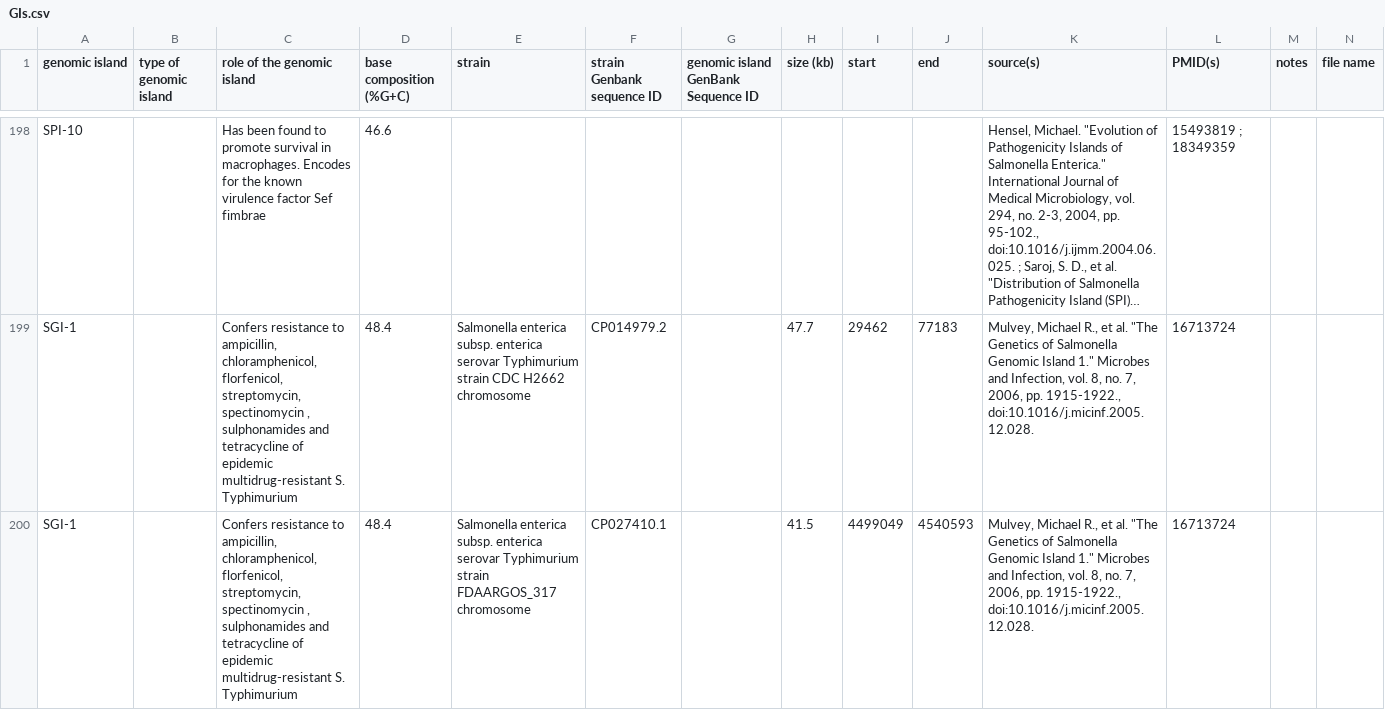
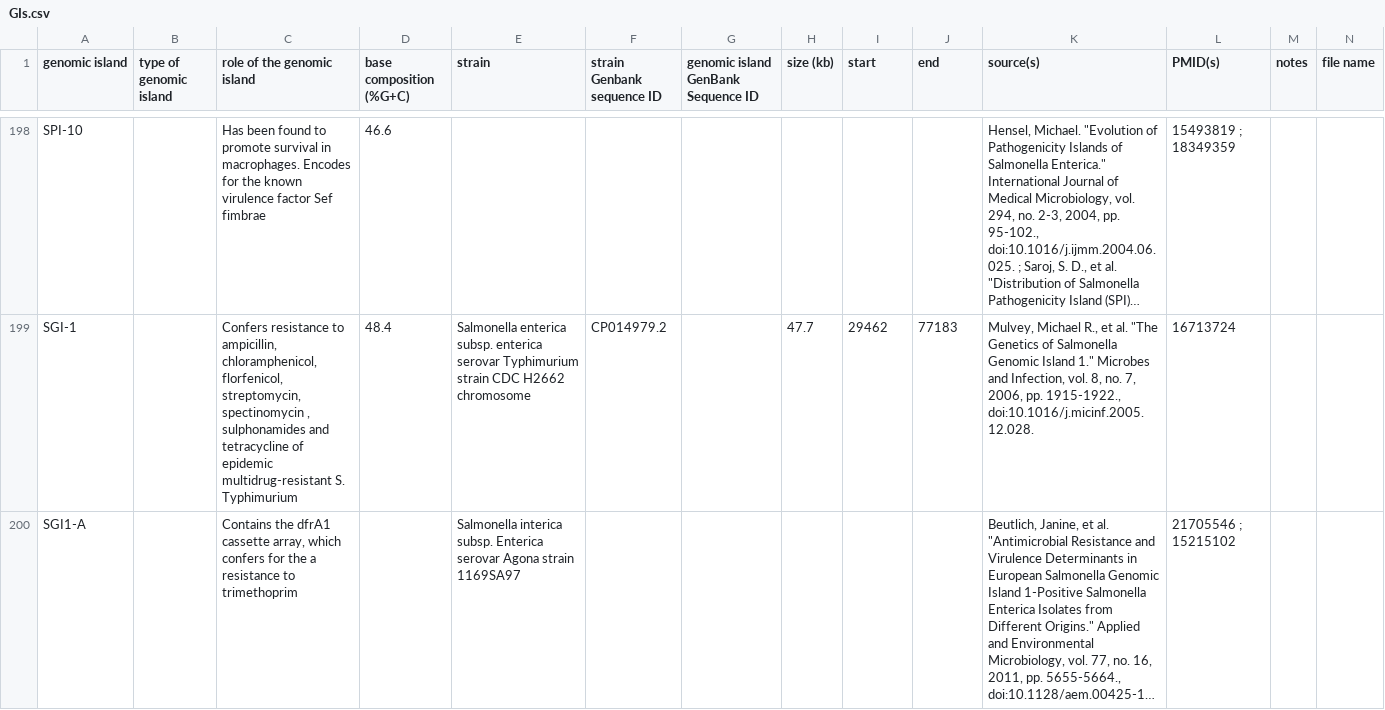
Before and after one commit to brinkmanlab/curated_GIs, a CSV file: GIs.csv, drawn as a sheet; only a part is shown, gaps mark what is left out; the shorter side is filled out with more unchanged rows; long unchanged cells end in …; the diff covers the shown part only; the diff names each change by its address in the sheet, - before the commit and + after, or states it on an @@ line.

Commit message:
Update GIs.csv

```diff
--- a/GIs.csv
+++ b/GIs.csv
-row 200: SGI-1 |  | Confers resistance to ampicillin, chloramphenicol, florfenicol, streptomycin, spectinomycin , sulphonamides and tetracycline of epidemic multidrug-resistant S. Typhimurium | 48.4 | Salmonella enterica subsp. enterica serovar Typhimurium strain FDAARGOS_317 chromosome | CP027410.1 |  | 41.5 | 4499049 | 4540593 | Mulvey, Michael R., et al. "The Genetics of Salmonella Genomic Island 1." Microbes and Infection, vol. 8, no. 7, 2006, pp. 1915-1922., doi:10.1016/j.micinf.2005.12.028. | 16713724
```
Also changed, not shown: 1 removed row elsewhere in this file.
